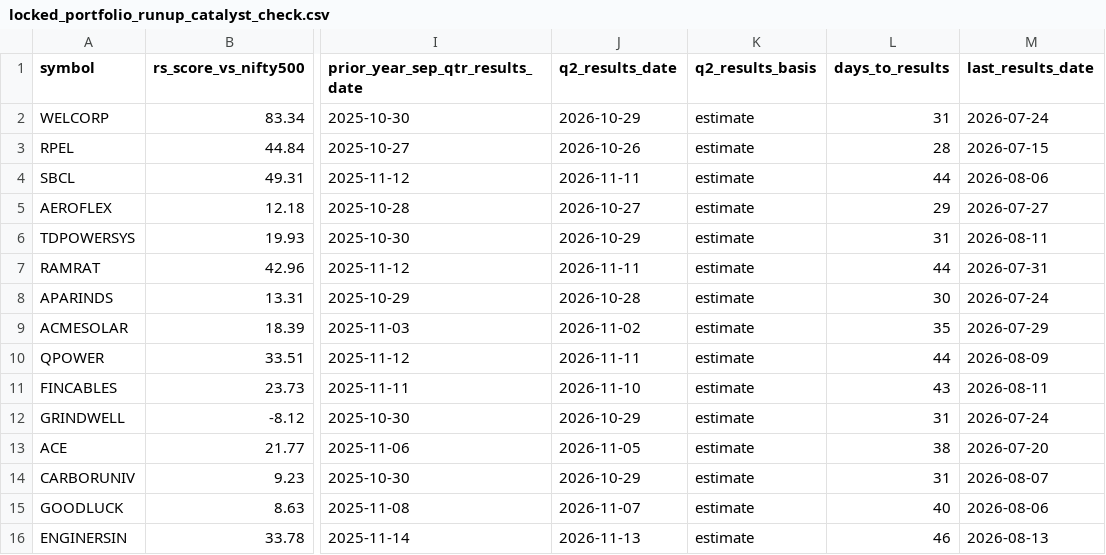
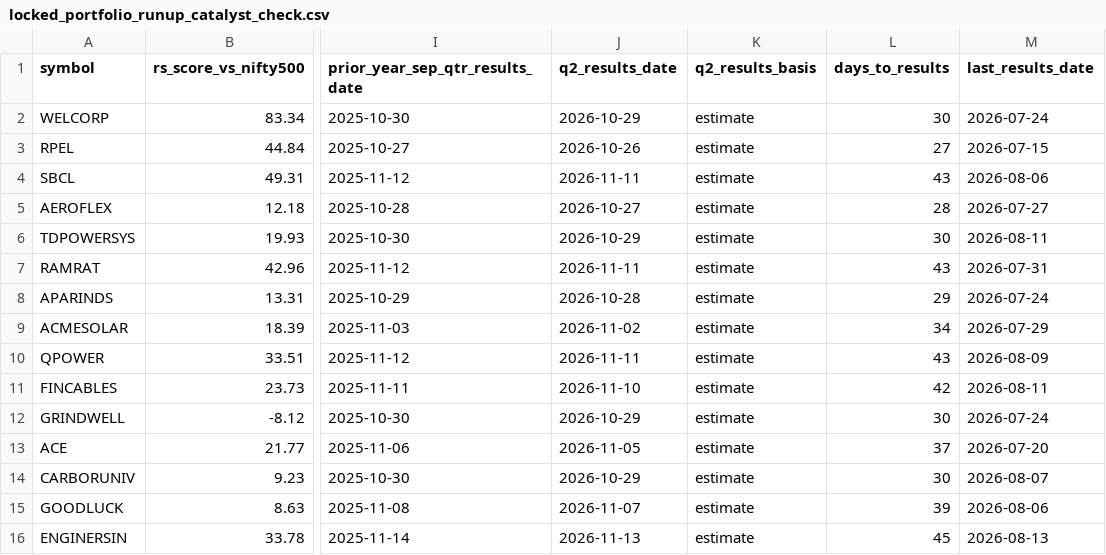
Before and after one commit to shambo1597-afk/capex-infra-portfolio, a CSV file: output/locked_portfolio_runup_catalyst_check.csv, drawn as a sheet; only a part is shown, gaps mark what is left out; the diff names each change by its address in the sheet, - before the commit and + after, or states it on an @@ line.

```diff
--- a/output/locked_portfolio_runup_catalyst_check.csv
+++ b/output/locked_portfolio_runup_catalyst_check.csv
-L2 (days_to_results): 31
+L2 (days_to_results): 30
-L3 (days_to_results): 28
+L3 (days_to_results): 27
-L4 (days_to_results): 44
+L4 (days_to_results): 43
-L5 (days_to_results): 29
+L5 (days_to_results): 28
-L6 (days_to_results): 31
+L6 (days_to_results): 30
-L7 (days_to_results): 44
+L7 (days_to_results): 43
-L8 (days_to_results): 30
+L8 (days_to_results): 29
-L9 (days_to_results): 35
+L9 (days_to_results): 34
-L10 (days_to_results): 44
+L10 (days_to_results): 43
-L11 (days_to_results): 43
+L11 (days_to_results): 42
-L12 (days_to_results): 31
+L12 (days_to_results): 30
-L13 (days_to_results): 38
+L13 (days_to_results): 37
-L14 (days_to_results): 31
+L14 (days_to_results): 30
-L15 (days_to_results): 40
+L15 (days_to_results): 39
-L16 (days_to_results): 46
+L16 (days_to_results): 45
```
Also changed, not shown: output/tenth_candidate_sweep.csv, 14 other files.
